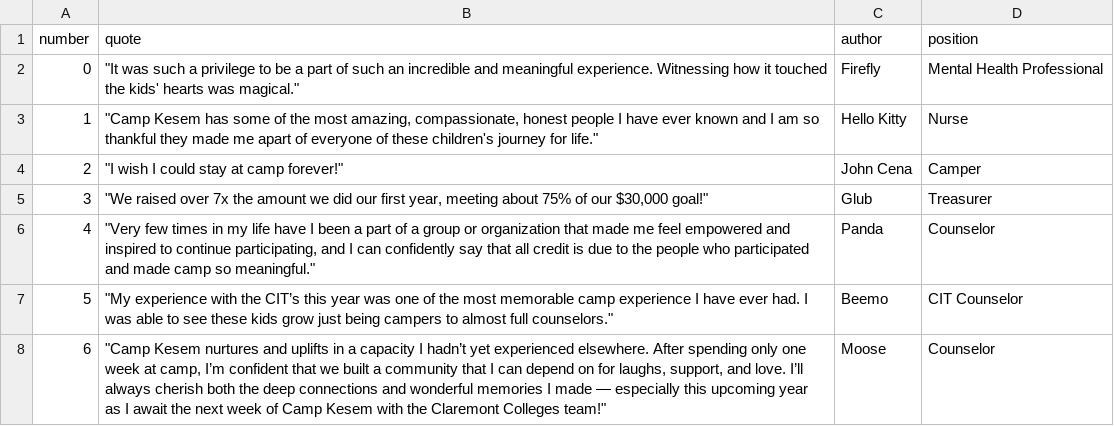
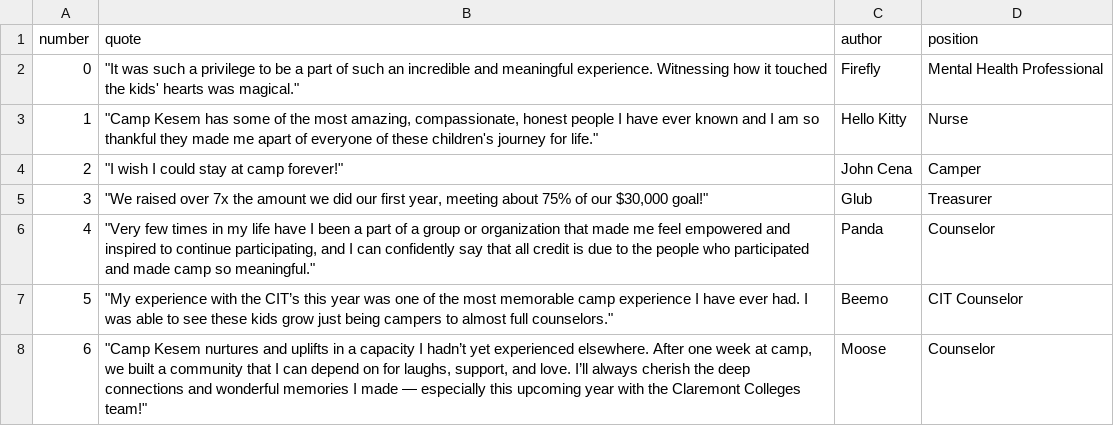
Before and after one commit to Camp-Kesem-at-the-Claremont-Colleges/2017-Post-Camp-Newsletter, a CSV file: _data/quotes.csv, drawn as a sheet.

Commit message:
edited moose quote

```diff
--- a/_data/quotes.csv
+++ b/_data/quotes.csv
@@ -7,2 +7,2 @@ number,quote,author,position
 5,"""My experience with the CIT’s this year was one of the most memorable camp experience I have ever had. I was able to see these kids grow just being campers to almost full counselors.""",Beemo,CIT Counselor
-6,"""Camp Kesem nurtures and uplifts in a capacity I hadn’t yet experienced elsewhere. After spending only one week at camp, I’m confident that we built a community that I can depend on for laughs, support, and love. I’ll always cherish both the deep connections and wonderful memories I made — especially this upcoming year as I await the next week of Camp Kesem with the Claremont Colleges team!""",Moose,Counselor
+6,"""Camp Kesem nurtures and uplifts in a capacity I hadn’t yet experienced elsewhere. After one week at camp, we built a community that I can depend on for laughs, support, and love. I’ll always cherish the deep connections and wonderful memories I made — especially this upcoming year with the Claremont Colleges team!""",Moose,Counselor
```
